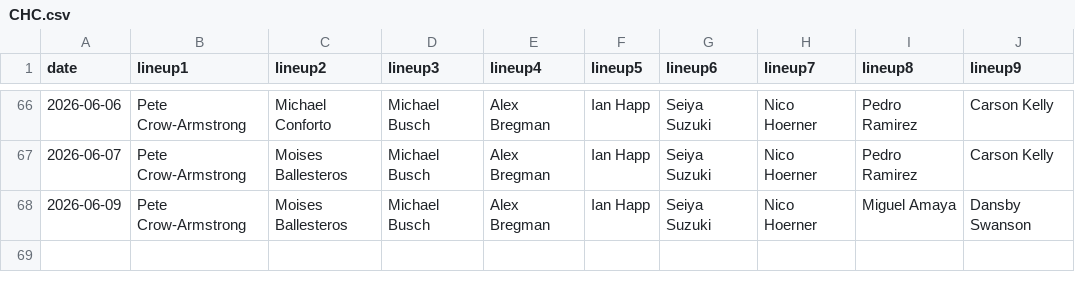
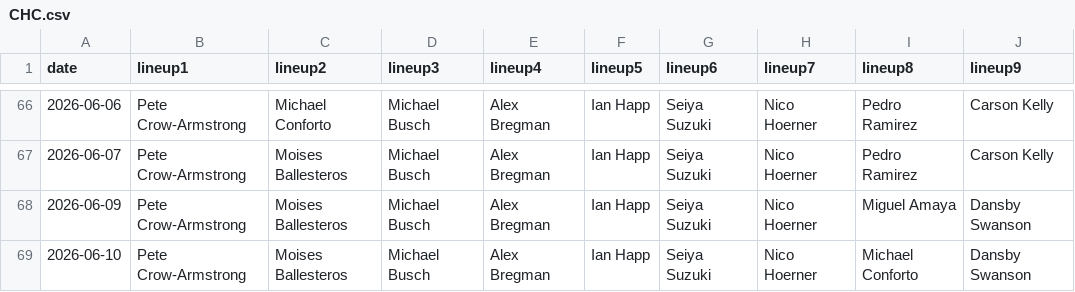
Before and after one commit to fantasy-toolz/batting-order, a CSV file: data/2026/CHC.csv, drawn as a sheet; only a part is shown, gaps mark what is left out.

```diff
--- a/data/2026/CHC.csv
+++ b/data/2026/CHC.csv
@@ -68 +68,2 @@ date,lineup1,lineup2,lineup3,lineup4,lineup5,lineup6,lineup7,lineup8,lineup9,
 2026-06-09, Pete Crow-Armstrong, Moises Ballesteros, Michael Busch, Alex Bregman, Ian Happ, Seiya Suzuki, Nico Hoerner, Miguel Amaya, Dansby Swanson,
+2026-06-10, Pete Crow-Armstrong, Moises Ballesteros, Michael Busch, Alex Bregman, Ian Happ, Seiya Suzuki, Nico Hoerner, Michael Conforto, Dansby Swanson,
```
Also changed, not shown: data/2026/BOS.csv, data/2026/CWS.csv, 31 other files.
